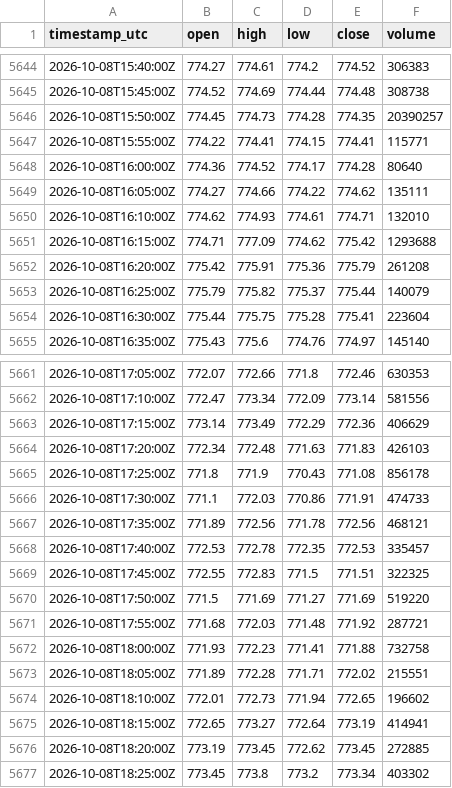
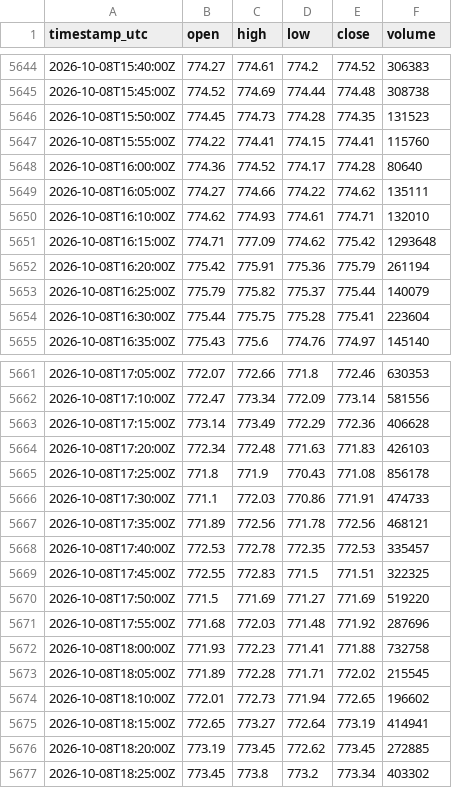
Before and after one commit to cjosh4toyotas-stack/silver-bullet-backtest, a CSV file: data/proxies/SPY.csv, drawn as a sheet; only a part is shown, gaps mark what is left out; the diff covers the shown part only.

```diff
--- a/data/proxies/SPY.csv
+++ b/data/proxies/SPY.csv
@@ -5645,4 +5645,4 @@ timestamp_utc,open,high,low,close,volume
 2026-10-08T15:45:00Z,774.52,774.69,774.44,774.48,308738
-2026-10-08T15:50:00Z,774.45,774.73,774.28,774.35,20390257
-2026-10-08T15:55:00Z,774.22,774.41,774.15,774.41,115771
+2026-10-08T15:50:00Z,774.45,774.73,774.28,774.35,131523
+2026-10-08T15:55:00Z,774.22,774.41,774.15,774.41,115760
 2026-10-08T16:00:00Z,774.36,774.52,774.17,774.28,80640
@@ -5650,4 +5650,4 @@ timestamp_utc,open,high,low,close,volume
 2026-10-08T16:10:00Z,774.62,774.93,774.61,774.71,132010
-2026-10-08T16:15:00Z,774.71,777.09,774.62,775.42,1293688
-2026-10-08T16:20:00Z,775.42,775.91,775.36,775.79,261208
+2026-10-08T16:15:00Z,774.71,777.09,774.62,775.42,1293648
+2026-10-08T16:20:00Z,775.42,775.91,775.36,775.79,261194
 2026-10-08T16:25:00Z,775.79,775.82,775.37,775.44,140079
@@ -5662,3 +5662,3 @@ timestamp_utc,open,high,low,close,volume
 2026-10-08T17:10:00Z,772.47,773.34,772.09,773.14,581556
-2026-10-08T17:15:00Z,773.14,773.49,772.29,772.36,406629
+2026-10-08T17:15:00Z,773.14,773.49,772.29,772.36,406628
 2026-10-08T17:20:00Z,772.34,772.48,771.63,771.83,426103
@@ -5670,5 +5670,5 @@ timestamp_utc,open,high,low,close,volume
 2026-10-08T17:50:00Z,771.5,771.69,771.27,771.69,519220
-2026-10-08T17:55:00Z,771.68,772.03,771.48,771.92,287721
+2026-10-08T17:55:00Z,771.68,772.03,771.48,771.92,287696
 2026-10-08T18:00:00Z,771.93,772.23,771.41,771.88,732758
-2026-10-08T18:05:00Z,771.89,772.28,771.71,772.02,215551
+2026-10-08T18:05:00Z,771.89,772.28,771.71,772.02,215545
 2026-10-08T18:10:00Z,772.01,772.73,771.94,772.65,196602
```
Also changed, not shown: 11 edited cells elsewhere in this file, data/proxies/QQQ.csv, 7 other files.
